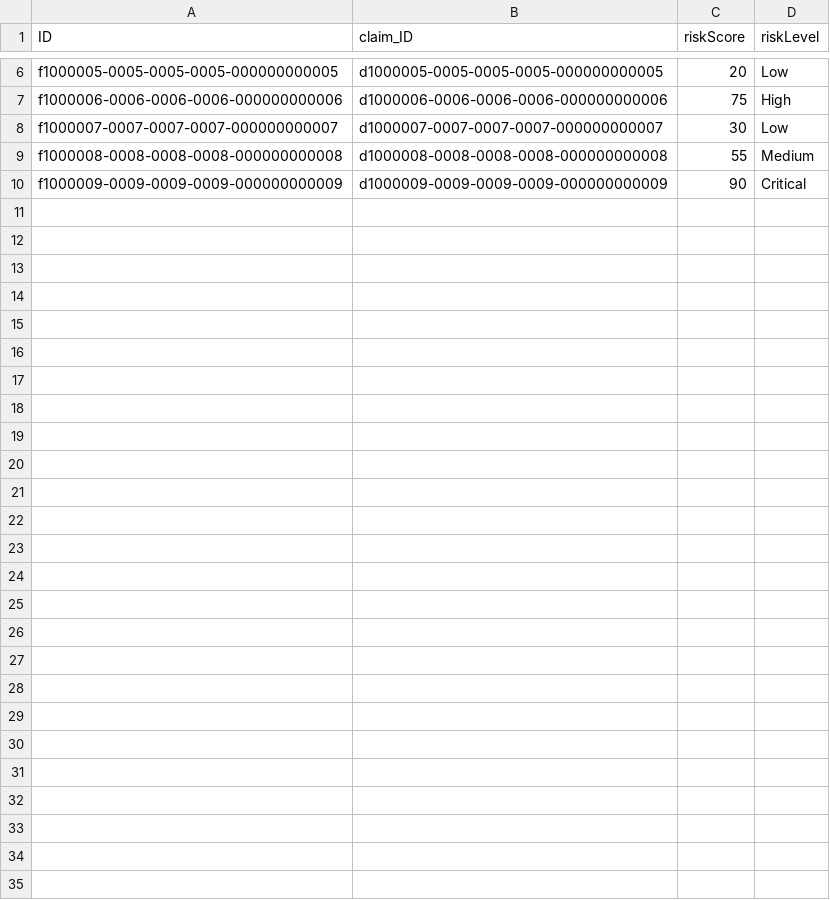
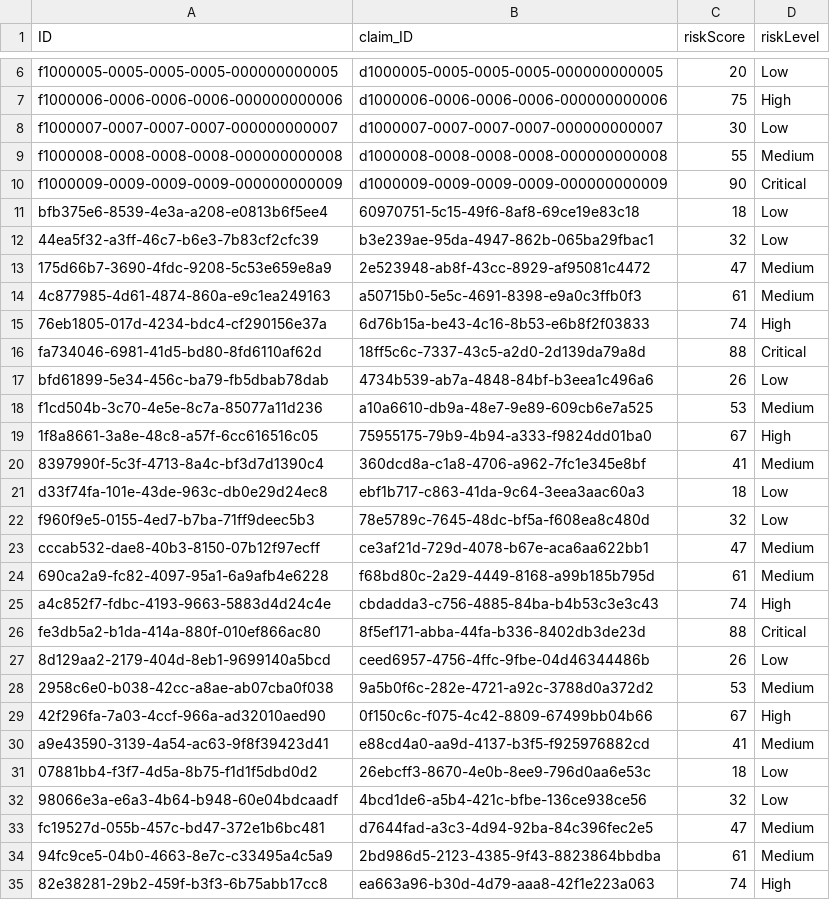
Before and after one commit to CoderShivi/Insurance_claim_management, a CSV file: db/data/claimsure-FraudRiskScores.csv, drawn as a sheet; only a part is shown, gaps mark what is left out; the diff covers the shown part only.

```diff
--- a/db/data/claimsure-FraudRiskScores.csv
+++ b/db/data/claimsure-FraudRiskScores.csv
@@ -10 +10,26 @@ f1000008-0008-0008-0008-000000000008,d1000008-0008-0008-0008-000000000008,55,Med
 f1000009-0009-0009-0009-000000000009,d1000009-0009-0009-0009-000000000009,90,Critical
+bfb375e6-8539-4e3a-a208-e0813b6f5ee4,60970751-5c15-49f6-8af8-69ce19e83c18,18,Low
+44ea5f32-a3ff-46c7-b6e3-7b83cf2cfc39,b3e239ae-95da-4947-862b-065ba29fbac1,32,Low
+175d66b7-3690-4fdc-9208-5c53e659e8a9,2e523948-ab8f-43cc-8929-af95081c4472,47,Medium
+4c877985-4d61-4874-860a-e9c1ea249163,a50715b0-5e5c-4691-8398-e9a0c3ffb0f3,61,Medium
+76eb1805-017d-4234-bdc4-cf290156e37a,6d76b15a-be43-4c16-8b53-e6b8f2f03833,74,High
+fa734046-6981-41d5-bd80-8fd6110af62d,18ff5c6c-7337-43c5-a2d0-2d139da79a8d,88,Critical
+bfd61899-5e34-456c-ba79-fb5dbab78dab,4734b539-ab7a-4848-84bf-b3eea1c496a6,26,Low
+f1cd504b-3c70-4e5e-8c7a-85077a11d236,a10a6610-db9a-48e7-9e89-609cb6e7a525,53,Medium
+1f8a8661-3a8e-48c8-a57f-6cc616516c05,75955175-79b9-4b94-a333-f9824dd01ba0,67,High
+8397990f-5c3f-4713-8a4c-bf3d7d1390c4,360dcd8a-c1a8-4706-a962-7fc1e345e8bf,41,Medium
+d33f74fa-101e-43de-963c-db0e29d24ec8,ebf1b717-c863-41da-9c64-3eea3aac60a3,18,Low
+f960f9e5-0155-4ed7-b7ba-71ff9deec5b3,78e5789c-7645-48dc-bf5a-f608ea8c480d,32,Low
+cccab532-dae8-40b3-8150-07b12f97ecff,ce3af21d-729d-4078-b67e-aca6aa622bb1,47,Medium
+690ca2a9-fc82-4097-95a1-6a9afb4e6228,f68bd80c-2a29-4449-8168-a99b185b795d,61,Medium
+a4c852f7-fdbc-4193-9663-5883d4d24c4e,cbdadda3-c756-4885-84ba-b4b53c3e3c43,74,High
+fe3db5a2-b1da-414a-880f-010ef866ac80,8f5ef171-abba-44fa-b336-8402db3de23d,88,Critical
+8d129aa2-2179-404d-8eb1-9699140a5bcd,ceed6957-4756-4ffc-9fbe-04d46344486b,26,Low
+2958c6e0-b038-42cc-a8ae-ab07cba0f038,9a5b0f6c-282e-4721-a92c-3788d0a372d2,53,Medium
+42f296fa-7a03-4ccf-966a-ad32010aed90,0f150c6c-f075-4c42-8809-67499bb04b66,67,High
+a9e43590-3139-4a54-ac63-9f8f39423d41,e88cd4a0-aa9d-4137-b3f5-f925976882cd,41,Medium
+07881bb4-f3f7-4d5a-8b75-f1d1f5dbd0d2,26ebcff3-8670-4e0b-8ee9-796d0aa6e53c,18,Low
+98066e3a-e6a3-4b64-b948-60e04bdcaadf,4bcd1de6-a5b4-421c-bfbe-136ce938ce56,32,Low
+fc19527d-055b-457c-bd47-372e1b6bc481,d7644fad-a3c3-4d94-92ba-84c396fec2e5,47,Medium
+94fc9ce5-04b0-4663-8e7c-c33495a4c5a9,2bd986d5-2123-4385-9f43-8823864bbdba,61,Medium
+82e38281-29b2-459f-b3f3-6b75abb17cc8,ea663a96-b30d-4d79-aaa8-42f1e223a063,74,High
```
Also changed, not shown: 1 edited cell elsewhere in this file, db/data/claimsure-ClaimDocuments.csv, db/data/claimsure-ClaimTypes.csv, 38 other files.
